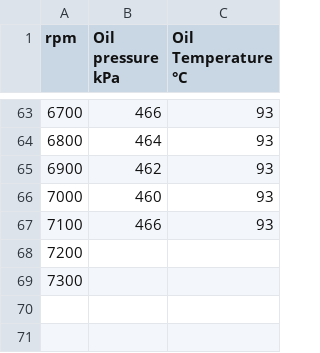
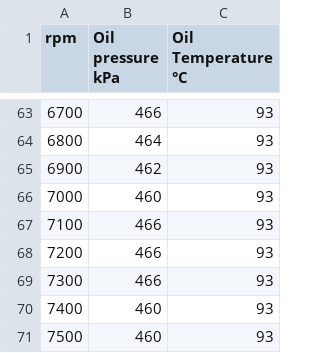
Before and after one commit to dodox1/brz_display, a CSV file: brz_oil.csv, drawn as a sheet; only a part is shown, gaps mark what is left out.

```diff
--- a/brz_oil.csv
+++ b/brz_oil.csv
@@ -67,3 +67,5 @@ rpm,Oil pressure kPa,Oil Temperature °C
 7100,466,93
-7200,,
-7300,,
+7200,466,93
+7300,466,93
+7400,460,93
+7500,460,93
```
Also changed, not shown: 1 other file.
